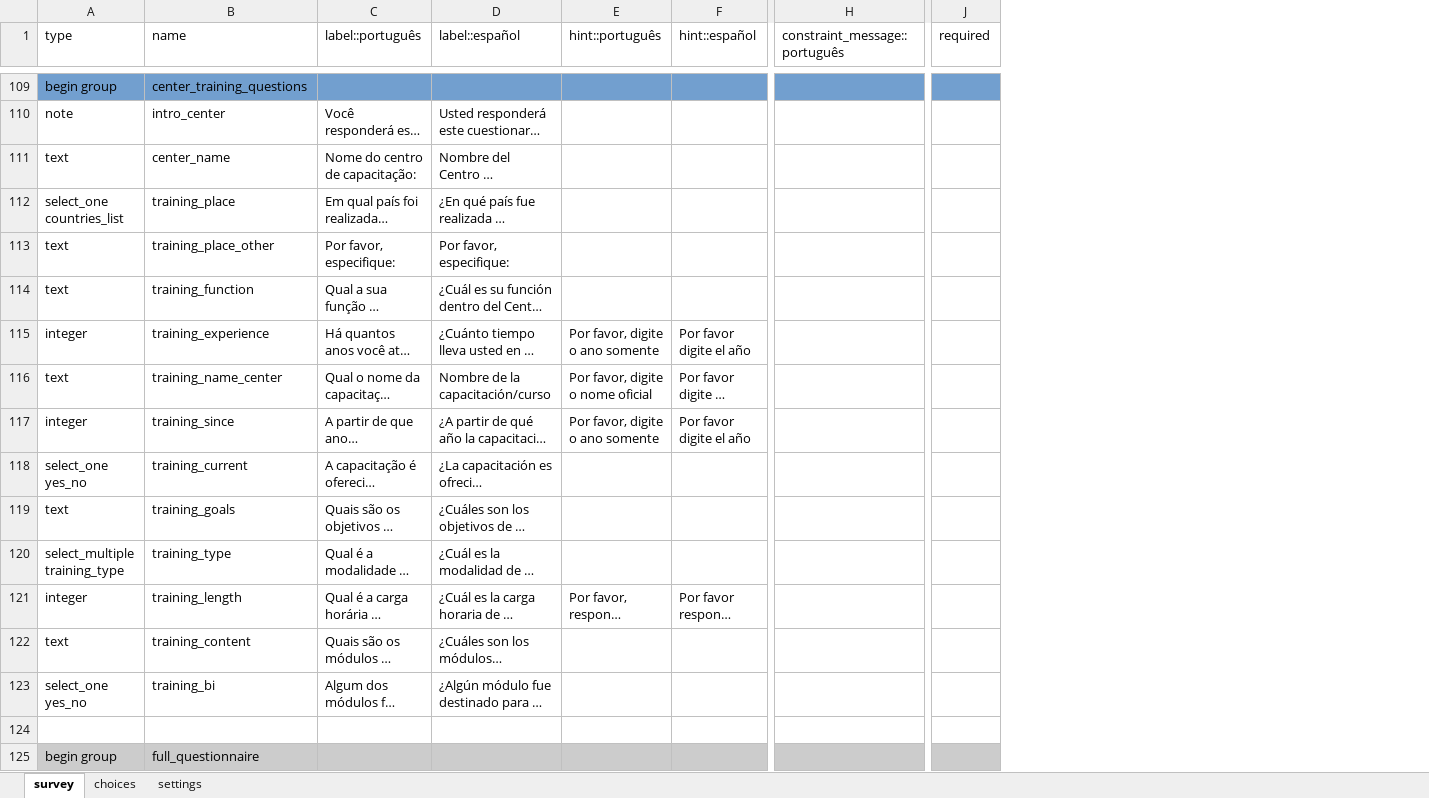
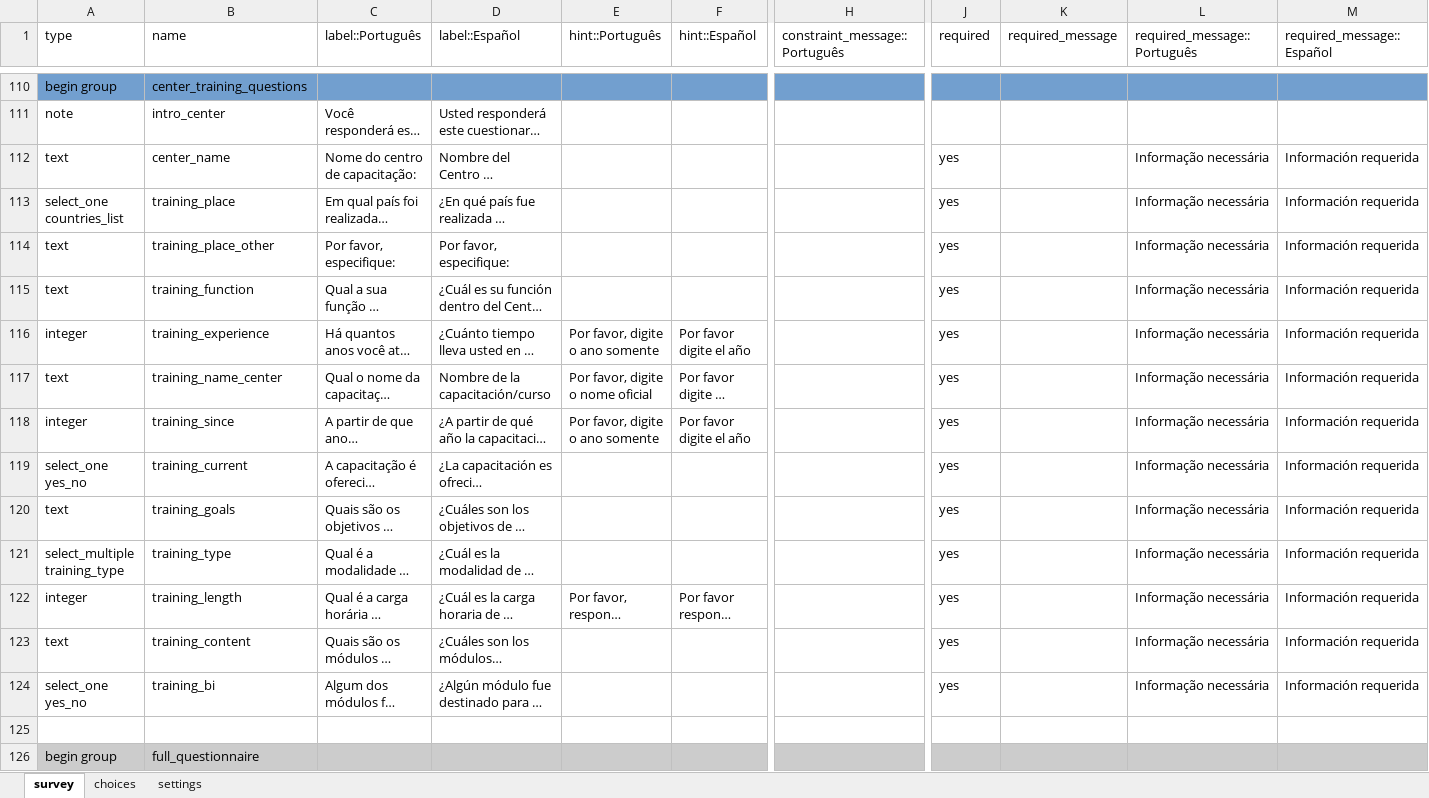
Before and after one commit to henriquepgomide/cicad, an Excel workbook: form/XLSConverter/form_v1.1.xlsx, sheet survey, drawn as a sheet; only a part is shown, gaps mark what is left out; long unchanged cells end in …; values as stored, in another font and other column widths than the file's, no borders; charts and pictures not drawn; addresses are those after the commit; the diff covers the shown part only; the diff names each change by its address in the sheet, - before the commit and + after, or states it on an @@ line.

```diff
--- a/form/XLSConverter/form_v1.1.xlsx (sheet survey)
+++ b/form/XLSConverter/form_v1.1.xlsx (sheet survey)
+column K (required_message), empty
+column L (required_message::Português), rows 112-124: all Informação necessária
+column M (required_message::Español), rows 112-124: all Información requerida
-C1: label::português
+C1: label::Português
-D1: label::español
+D1: label::Español
-E1: hint::português
+E1: hint::Português
-F1: hint::español
+F1: hint::Español
-H1: constraint_message::português
+H1: constraint_message::Português
-J112:J124 (required): (empty)
+J112:J124 (required): yes
```
Also changed, not shown: 2 added rows, 1 removed row and 107 edited cells elsewhere in this sheet, sheet choices, sheet settings, charts or pictures.
